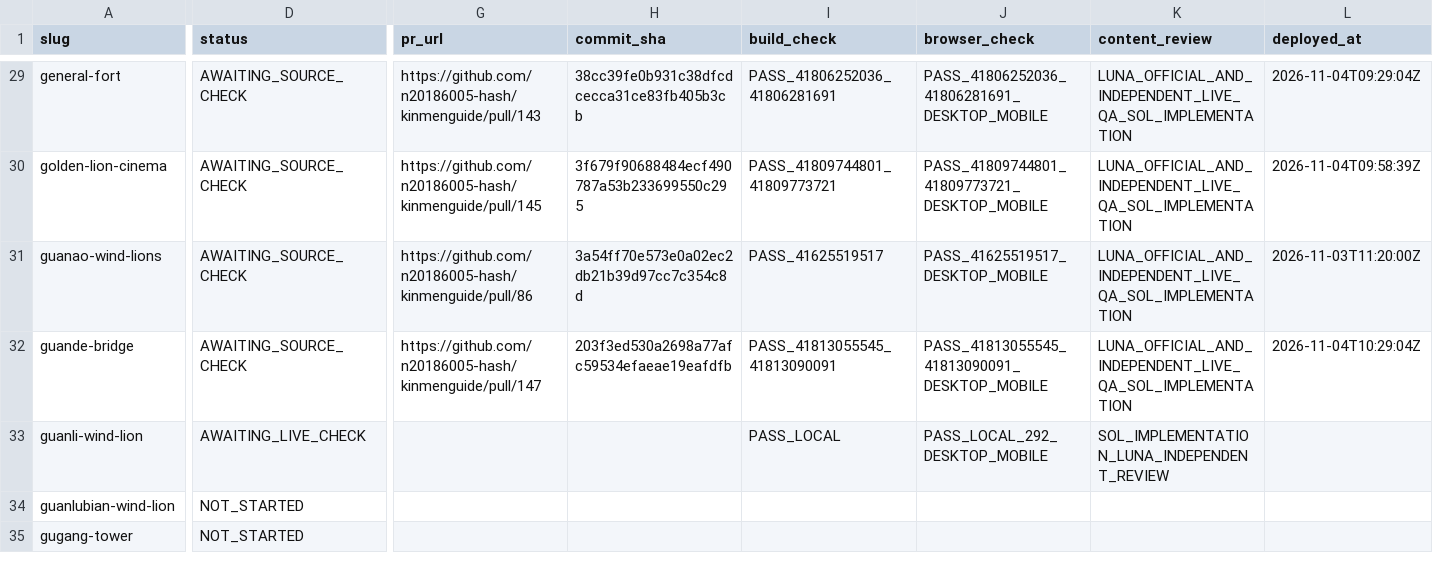
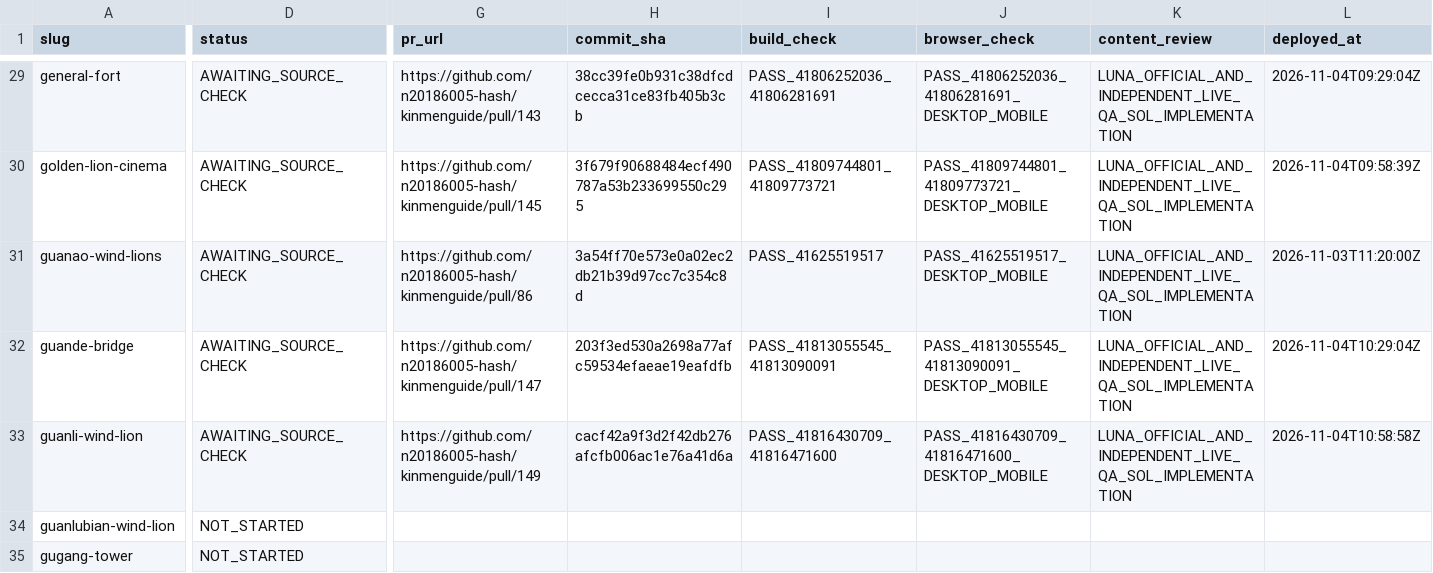
Before and after one commit to n20186005-hash/kinmenguide, a CSV file: docs/attraction-template-migration.csv, drawn as a sheet; only a part is shown, gaps mark what is left out; the diff covers the shown part only; the diff names each change by its address in the sheet, - before the commit and + after, or states it on an @@ line.

Commit message:
Record Guanli production check and source gaps (#150)

```diff
--- a/docs/attraction-template-migration.csv
+++ b/docs/attraction-template-migration.csv
-D33 (status): AWAITING_LIVE_CHECK
+D33 (status): AWAITING_SOURCE_CHECK
-G33 (pr_url): (empty)
+G33 (pr_url): https://github.com/n20186005-hash/kinmenguide/pull/149
-H33 (commit_sha): (empty)
+H33 (commit_sha): cacf42a9f3d2f42db276afcfb006ac1e76a41d6a
-I33 (build_check): PASS_LOCAL
+I33 (build_check): PASS_41816430709_41816471600
-J33 (browser_check): PASS_LOCAL_292_DESKTOP_MOBILE
+J33 (browser_check): PASS_41816430709_41816471600_DESKTOP_MOBILE
-K33 (content_review): SOL_IMPLEMENTATION_LUNA_INDEPENDENT_REVIEW
+K33 (content_review): LUNA_OFFICIAL_AND_INDEPENDENT_LIVE_QA_SOL_IMPLEMENTATION
-L33 (deployed_at): (empty)
+L33 (deployed_at): 2026-11-04T10:58:58Z
```
Also changed, not shown: 1 edited cell elsewhere in this file.
